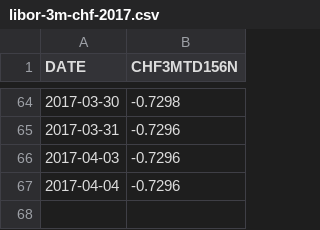
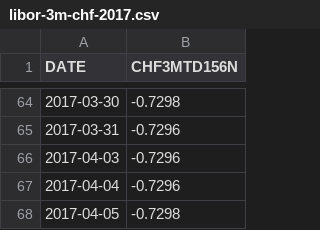
Before and after one commit to tomazy/raiffeisenpolbank, a CSV file: data/libor-3m-chf-2017.csv, drawn as a sheet; only a part is shown, gaps mark what is left out; the diff names each change by its address in the sheet, - before the commit and + after, or states it on an @@ line.

```diff
--- a/data/libor-3m-chf-2017.csv
+++ b/data/libor-3m-chf-2017.csv
+row 68: 2017-04-05 | -0.7298
```
Also changed, not shown: data/2017.csv, data/chf.csv, 2 other files.
